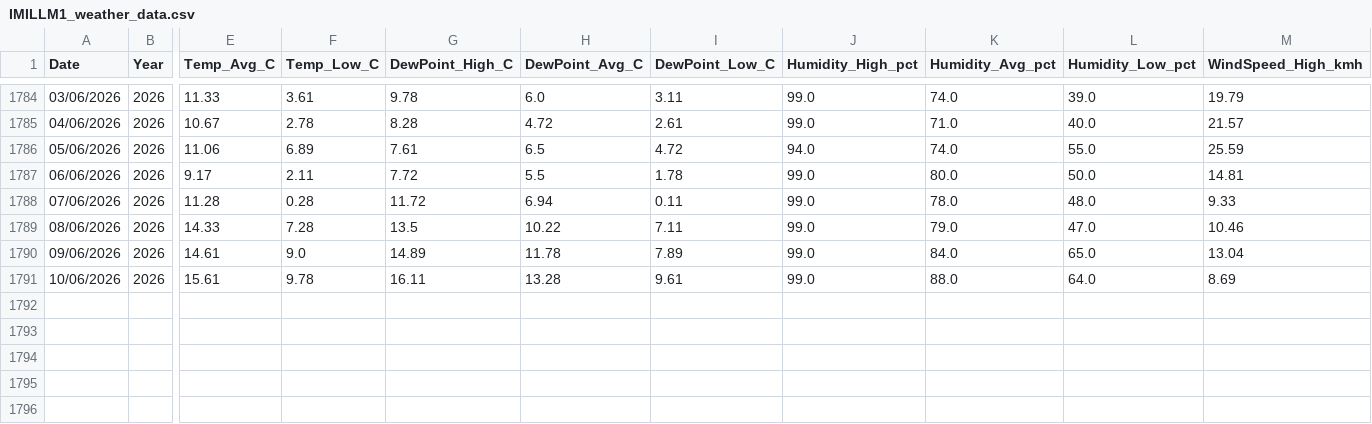
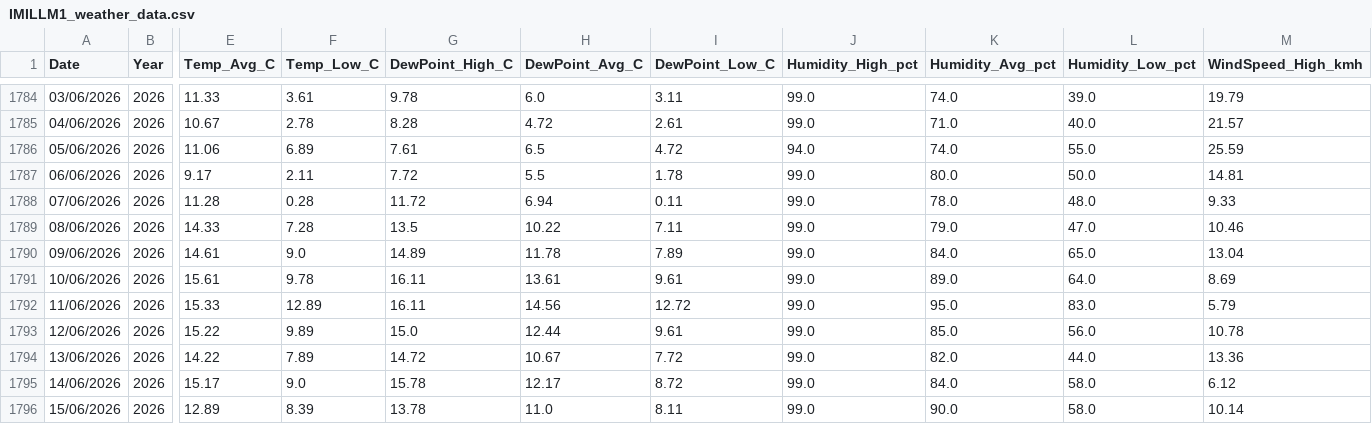
Before and after one commit to freo1995/weather-dashboard, a CSV file: IMILLM1_weather_data.csv, drawn as a sheet; only a part is shown, gaps mark what is left out; rows hold the shown columns only; the diff names each change by its address in the sheet, - before the commit and + after, or states it on an @@ line.

Commit message:
Update weather data 2026-06-15

```diff
--- a/IMILLM1_weather_data.csv
+++ b/IMILLM1_weather_data.csv
-H1791 (DewPoint_Avg_C): 13.28
+H1791 (DewPoint_Avg_C): 13.61
-K1791 (Humidity_Avg_pct): 88.0
+K1791 (Humidity_Avg_pct): 89.0
+row 1792: 11/06/2026 | 2026 | 15.33 | 12.89 | 16.11 | 14.56 | 12.72 | 99.0 | 95.0 | 83.0 | 5.79
+row 1793: 12/06/2026 | 2026 | 15.22 | 9.89 | 15.0 | 12.44 | 9.61 | 99.0 | 85.0 | 56.0 | 10.78
+row 1794: 13/06/2026 | 2026 | 14.22 | 7.89 | 14.72 | 10.67 | 7.72 | 99.0 | 82.0 | 44.0 | 13.36
+row 1795: 14/06/2026 | 2026 | 15.17 | 9.0 | 15.78 | 12.17 | 8.72 | 99.0 | 84.0 | 58.0 | 6.12
+row 1796: 15/06/2026 | 2026 | 12.89 | 8.39 | 13.78 | 11.0 | 8.11 | 99.0 | 90.0 | 58.0 | 10.14
```
Also changed, not shown: 1 other file.
